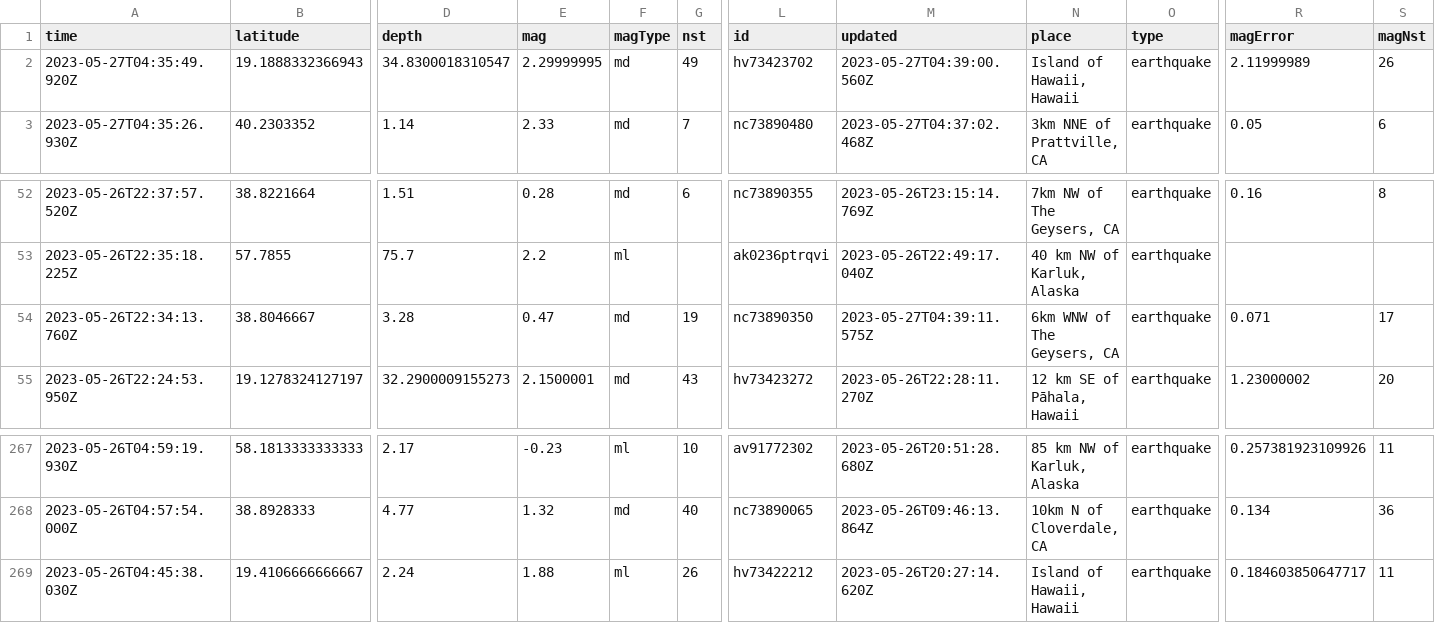
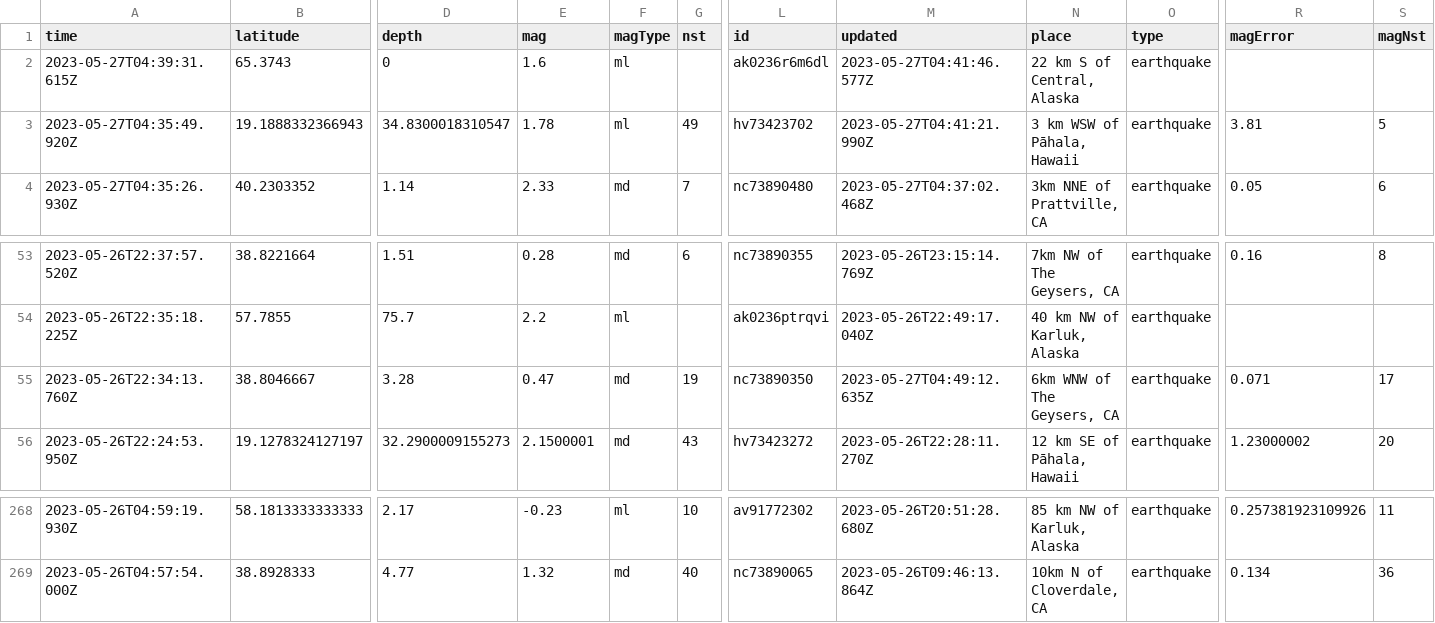
Before and after one commit to sabrinamochi/github-actions, a CSV file: usgs_current.csv, drawn as a sheet; only a part is shown, gaps mark what is left out; removed rows and columns are numbered as before the commit, all else as after; rows hold the shown columns only; the diff names each change by its address in the sheet, - before the commit and + after, or states it on an @@ line.

```diff
--- a/usgs_current.csv
+++ b/usgs_current.csv
+row 2: 2023-05-27T04:39:31.615Z | 65.3743 | 0 | 1.6 | ml |  | ak0236r6m6dl | 2023-05-27T04:41:46.577Z | 22 km S of Central, Alaska | earthquake
-E3 (mag): 2.29999995
+E3 (mag): 1.78
-F3 (magType): md
+F3 (magType): ml
-M3 (updated): 2023-05-27T04:39:00.560Z
+M3 (updated): 2023-05-27T04:41:21.990Z
-N3 (place): Island of Hawaii, Hawaii
+N3 (place): 3 km WSW of Pāhala, Hawaii
-R3 (magError): 2.11999989
+R3 (magError): 3.81
-S3 (magNst): 26
+S3 (magNst): 5
-M55 (updated): 2023-05-27T04:39:11.575Z
+M55 (updated): 2023-05-27T04:49:12.635Z
-row 269: 2023-05-26T04:45:38.030Z | 19.4106666666667 | 2.24 | 1.88 | ml | 26 | hv73422212 | 2023-05-26T20:27:14.620Z | Island of Hawaii, Hawaii | earthquake | 0.184603850647717 | 11
```
Also changed, not shown: 1 other file.
